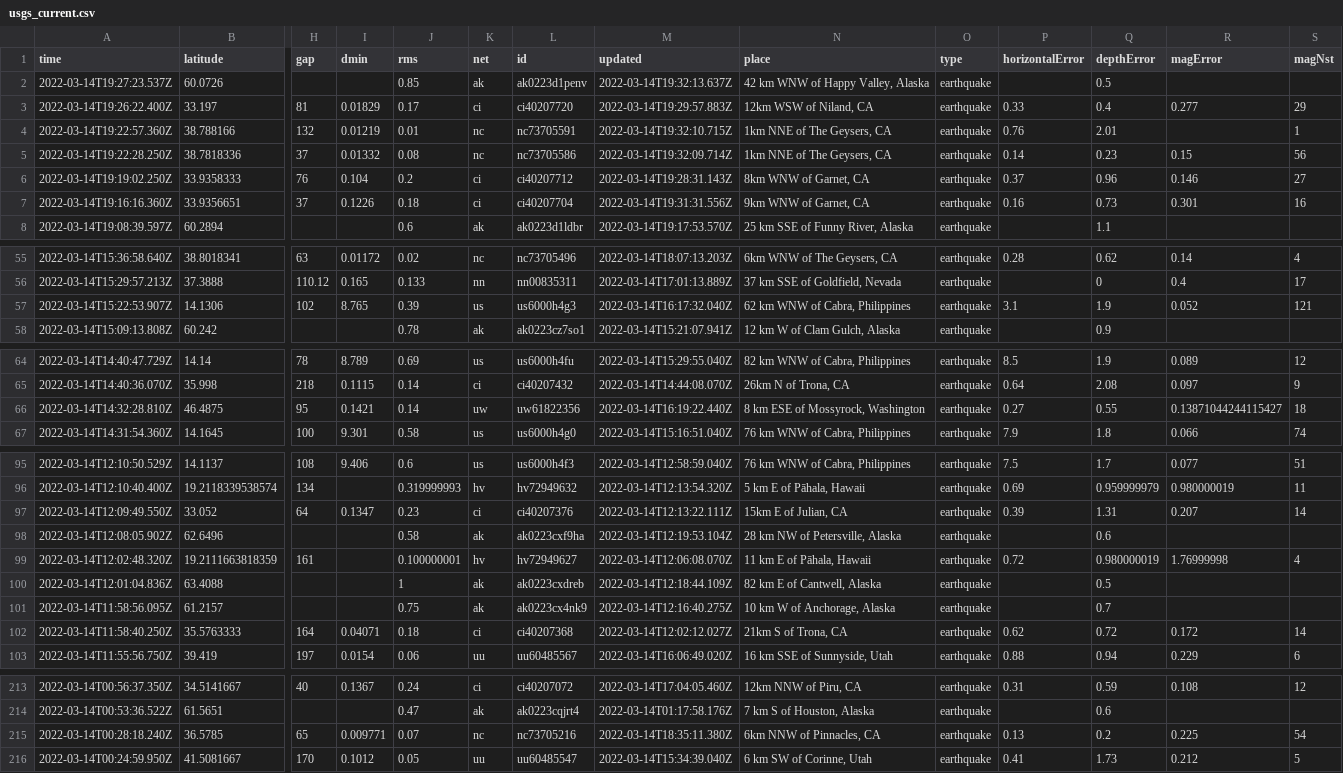
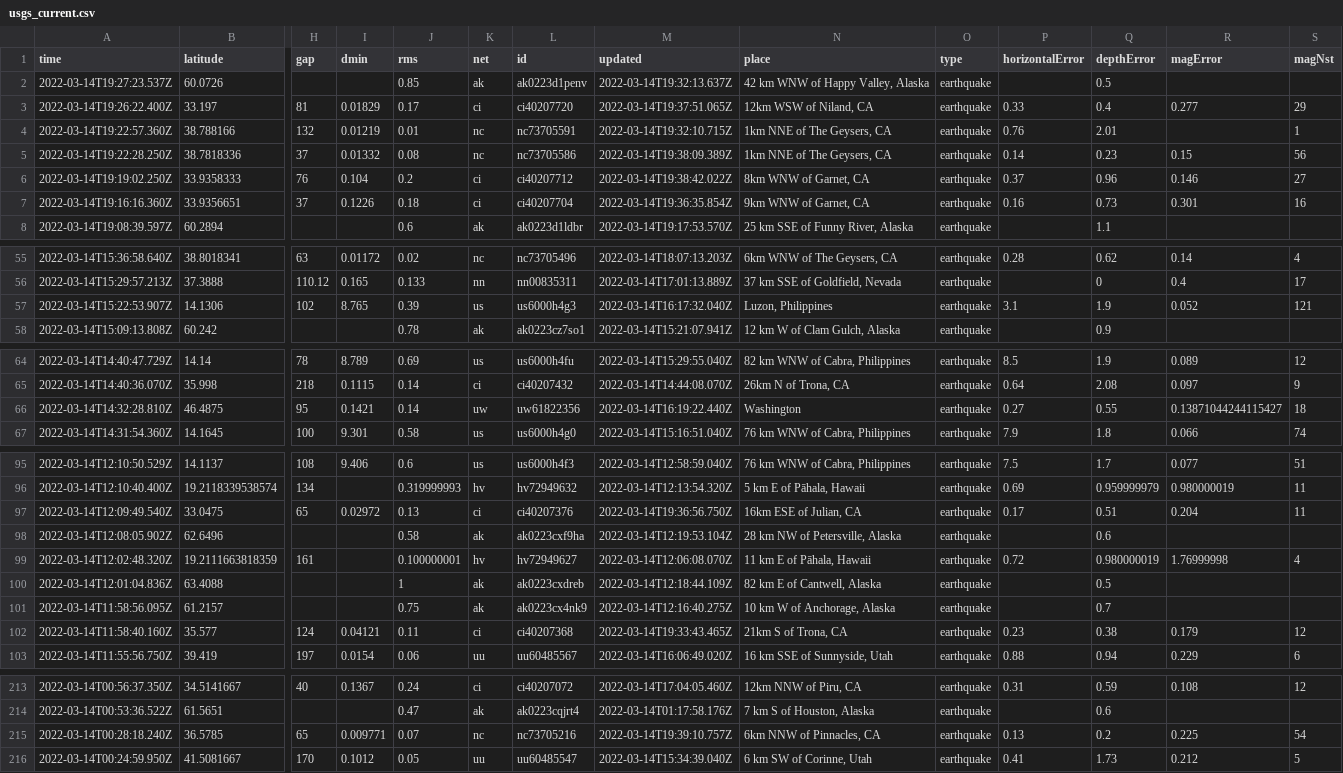
Before and after one commit to jakeneenan/nicar22-github-actions, a CSV file: usgs_current.csv, drawn as a sheet; only a part is shown, gaps mark what is left out; removed rows and columns are numbered as before the commit, all else as after; rows hold the shown columns only; the diff names each change by its address in the sheet, - before the commit and + after, or states it on an @@ line.

```diff
--- a/usgs_current.csv
+++ b/usgs_current.csv
-M3 (updated): 2022-03-14T19:29:57.883Z
+M3 (updated): 2022-03-14T19:37:51.065Z
-M5 (updated): 2022-03-14T19:32:09.714Z
+M5 (updated): 2022-03-14T19:38:09.389Z
-M6 (updated): 2022-03-14T19:28:31.143Z
+M6 (updated): 2022-03-14T19:38:42.022Z
-M7 (updated): 2022-03-14T19:31:31.556Z
+M7 (updated): 2022-03-14T19:36:35.854Z
-N57 (place): 62 km WNW of Cabra, Philippines
+N57 (place): Luzon, Philippines
-N66 (place): 8 km ESE of Mossyrock, Washington
+N66 (place): Washington
-row 97: 2022-03-14T12:09:49.550Z | 33.052 | 64 | 0.1347 | 0.23 | ci | ci40207376 | 2022-03-14T12:13:22.111Z | 15km E of Julian, CA | earthquake | 0.39 | 1.31 | 0.207 | 14
+row 97: 2022-03-14T12:09:49.540Z | 33.0475 | 65 | 0.02972 | 0.13 | ci | ci40207376 | 2022-03-14T19:36:56.750Z | 16km ESE of Julian, CA | earthquake | 0.17 | 0.51 | 0.204 | 11
-row 102: 2022-03-14T11:58:40.250Z | 35.5763333 | 164 | 0.04071 | 0.18 | ci | ci40207368 | 2022-03-14T12:02:12.027Z | 21km S of Trona, CA | earthquake | 0.62 | 0.72 | 0.172 | 14
+row 102: 2022-03-14T11:58:40.160Z | 35.577 | 124 | 0.04121 | 0.11 | ci | ci40207368 | 2022-03-14T19:33:43.465Z | 21km S of Trona, CA | earthquake | 0.23 | 0.38 | 0.179 | 12
-M215 (updated): 2022-03-14T18:35:11.380Z
+M215 (updated): 2022-03-14T19:39:10.757Z
```
